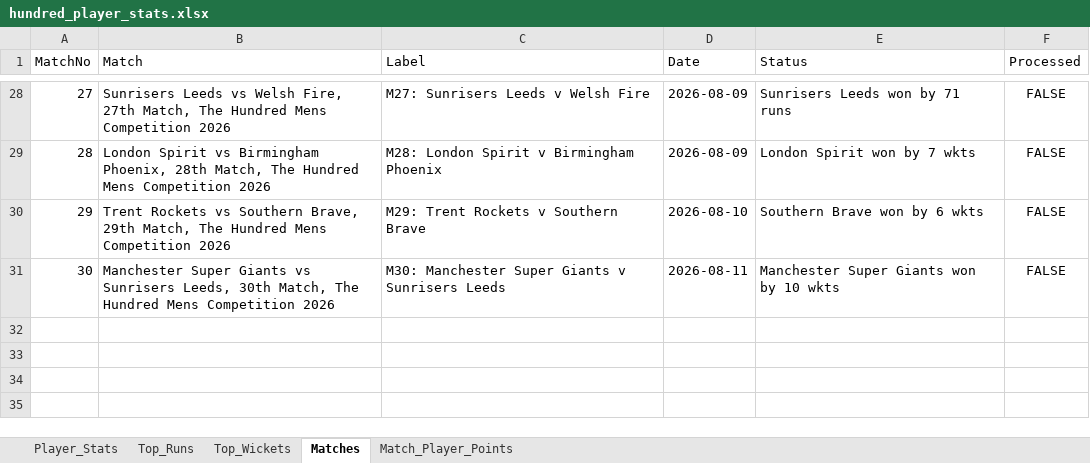
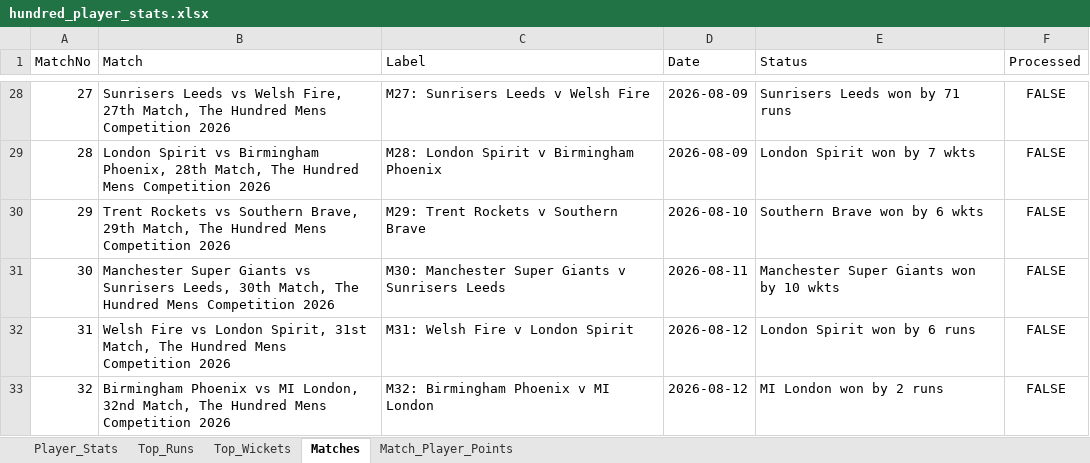
Before and after one commit to aaravmody/shroff-hundred-auction, an Excel workbook: hundred_player_stats.xlsx, sheet Matches, drawn as a sheet; only a part is shown, gaps mark what is left out; values as stored, in another font and other column widths than the file's, no borders; the diff names each change by its address in the sheet, - before the commit and + after, or states it on an @@ line.

Commit message:
auto update fantasy data

```diff
--- a/hundred_player_stats.xlsx (sheet Matches)
+++ b/hundred_player_stats.xlsx (sheet Matches)
+row 32: 31 | Welsh Fire vs London Spirit, 31st Match, The Hundred Mens Competition 2026 | M31: Welsh Fire v London Spirit | 2026-08-12 | London Spirit won by 6 runs | FALSE
+row 33: 32 | Birmingham Phoenix vs MI London, 32nd Match, The Hundred Mens Competition 2026 | M32: Birmingham Phoenix v MI London | 2026-08-12 | MI London won by 2 runs | FALSE
```
Also changed, not shown: Hundred_Fantasy_Points.xlsx, 2 other files.
